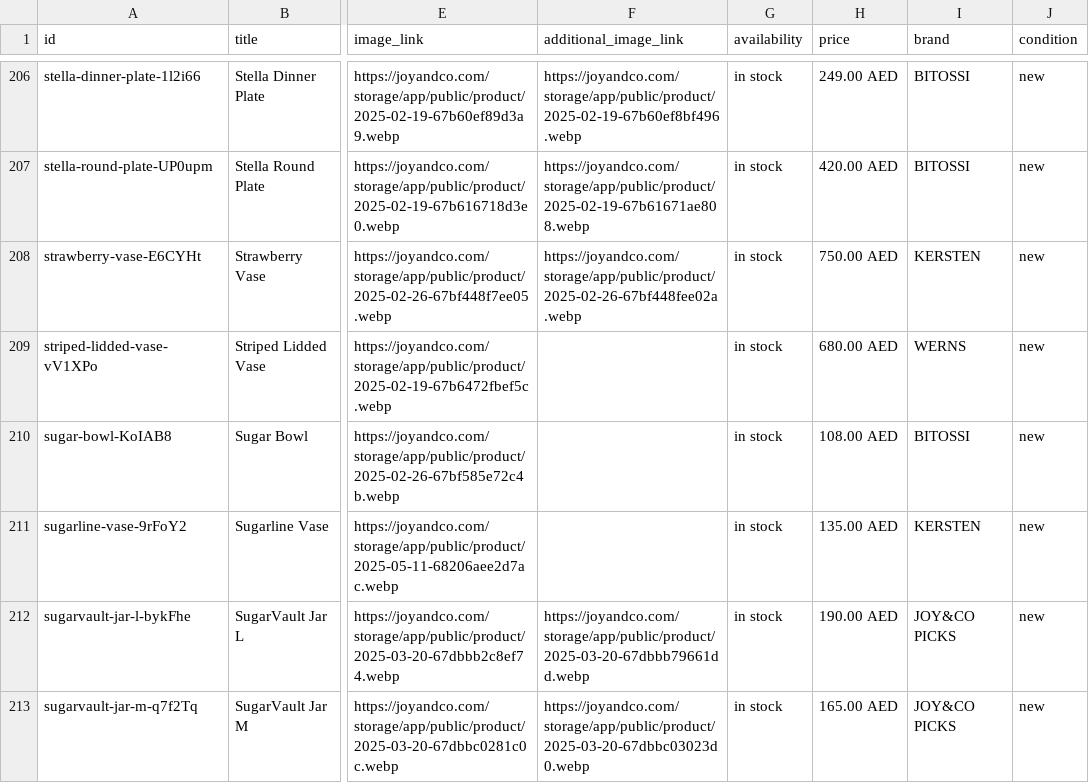
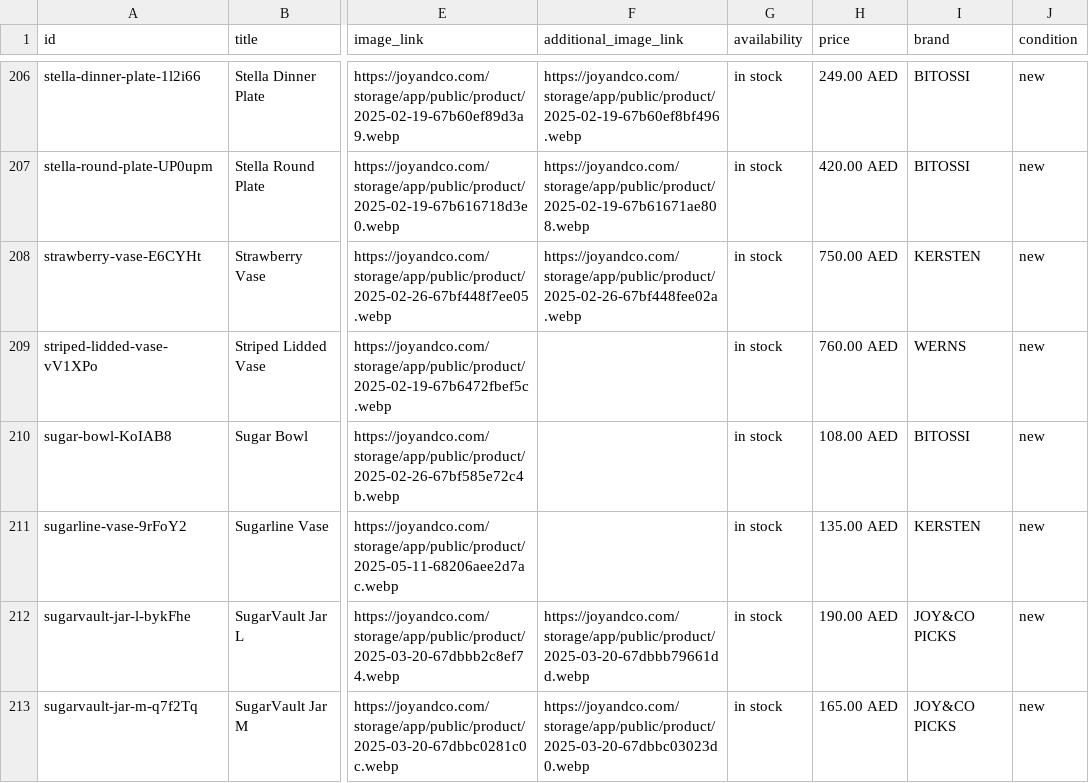
Before and after one commit to boopin/joyco-product-scraper-crawler-v1-cgpt, a CSV file: google_feed/google_merchant_feed.csv, drawn as a sheet; only a part is shown, gaps mark what is left out; the diff covers the shown part only; the diff names each change by its address in the sheet, - before the commit and + after, or states it on an @@ line.

```diff
--- a/google_feed/google_merchant_feed.csv
+++ b/google_feed/google_merchant_feed.csv
-H209 (price): 680.00 AED
+H209 (price): 760.00 AED
```
Also changed, not shown: 7 edited cells elsewhere in this file, google_feed/product_feed.csv, meta_feed/facebook_product_feed.csv, 4 other files.
